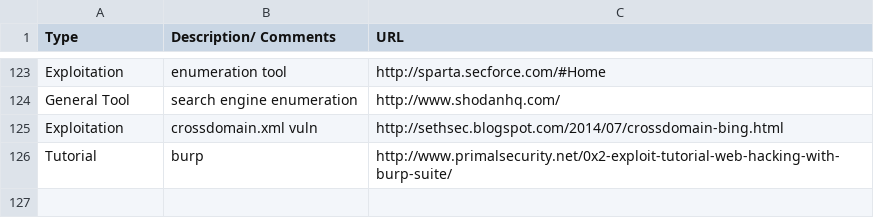
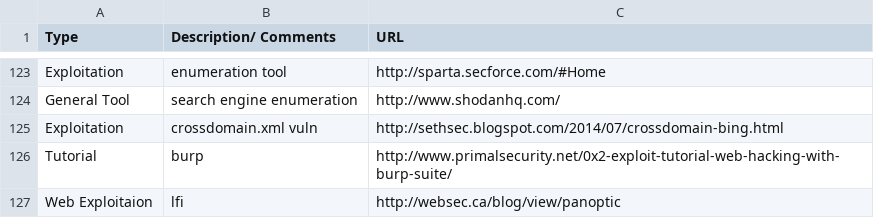
Before and after one commit to fulmetalpackets/securityLinks, a CSV file: securityLinks.csv, drawn as a sheet; only a part is shown, gaps mark what is left out.

Commit message:
Update securityLinks.csv

```diff
--- a/securityLinks.csv
+++ b/securityLinks.csv
@@ -126 +126,2 @@ Exploitation,crossdomain.xml vuln,http://sethsec.blogspot.com/2014/07/crossdomai
 Tutorial,burp,http://www.primalsecurity.net/0x2-exploit-tutorial-web-hacking-with-burp-suite/
+Web Exploitaion,lfi,http://websec.ca/blog/view/panoptic
```
